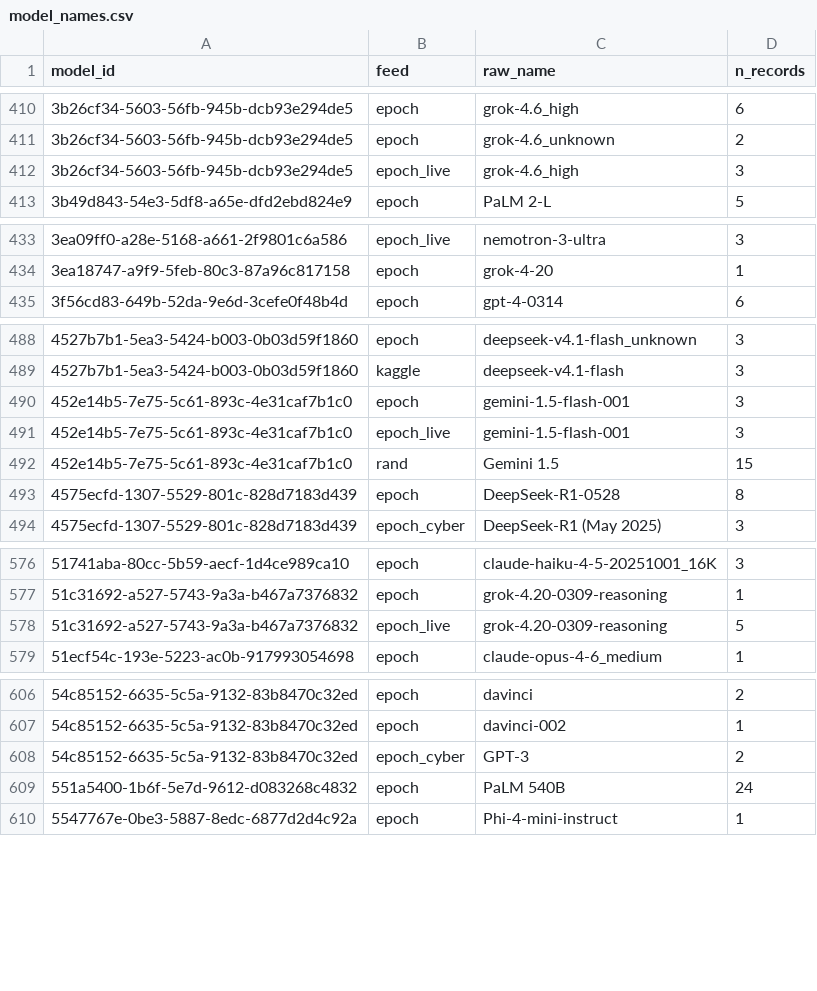
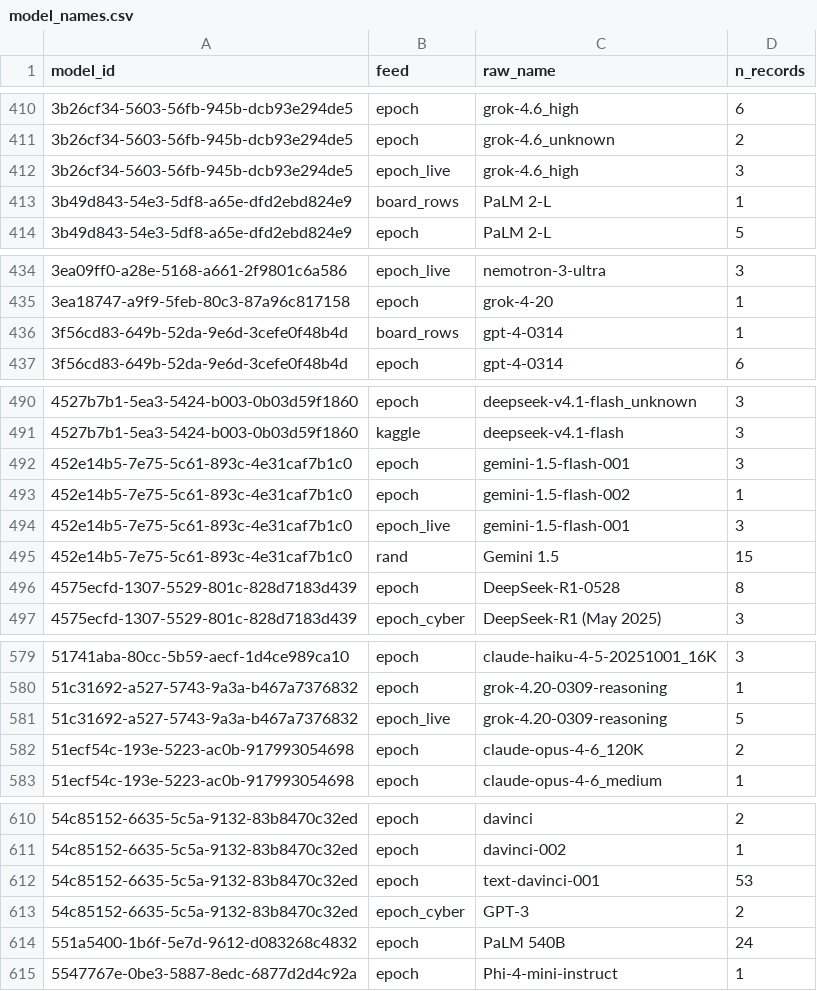
Before and after one commit to General-Purpose-AI-Policy-Lab/benchmark-data-pipeline, a CSV file: 2_database/20261117/model_names.csv, drawn as a sheet; only a part is shown, gaps mark what is left out; the diff covers the shown part only; the diff names each change by its address in the sheet, - before the commit and + after, or states it on an @@ line.

```diff
--- a/2_database/20261117/model_names.csv
+++ b/2_database/20261117/model_names.csv
+row 413: 3b49d843-54e3-5df8-a65e-dfd2ebd824e9 | board_rows | PaLM 2-L | 1
+row 436: 3f56cd83-649b-52da-9e6d-3cefe0f48b4d | board_rows | gpt-4-0314 | 1
+row 493: 452e14b5-7e75-5c61-893c-4e31caf7b1c0 | epoch | gemini-1.5-flash-002 | 1
+row 582: 51ecf54c-193e-5223-ac0b-917993054698 | epoch | claude-opus-4-6_120K | 2
+row 612: 54c85152-6635-5c5a-9132-83b8470c32ed | epoch | text-davinci-001 | 53
```
Also changed, not shown: 13 added rows, 3 removed rows and 10 edited cells elsewhere in this file, 2_database/20261117/models.csv, 9 other files.
